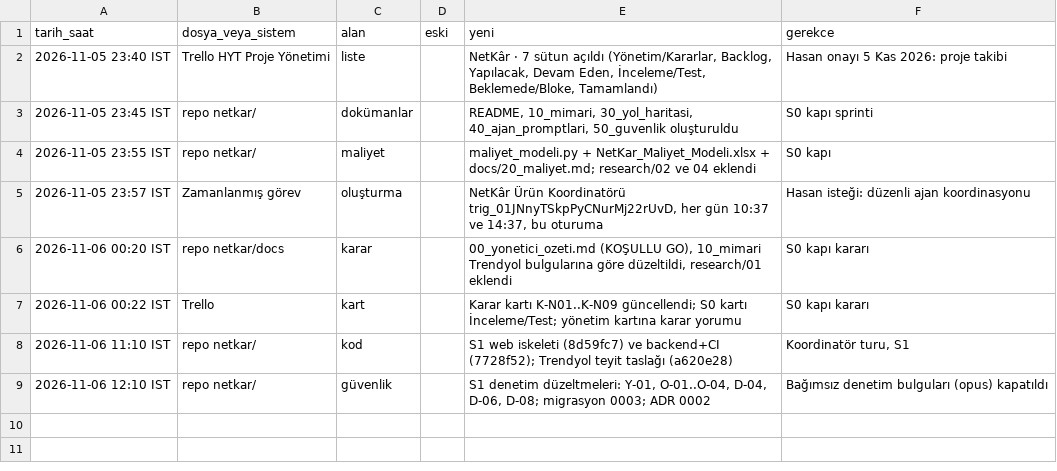
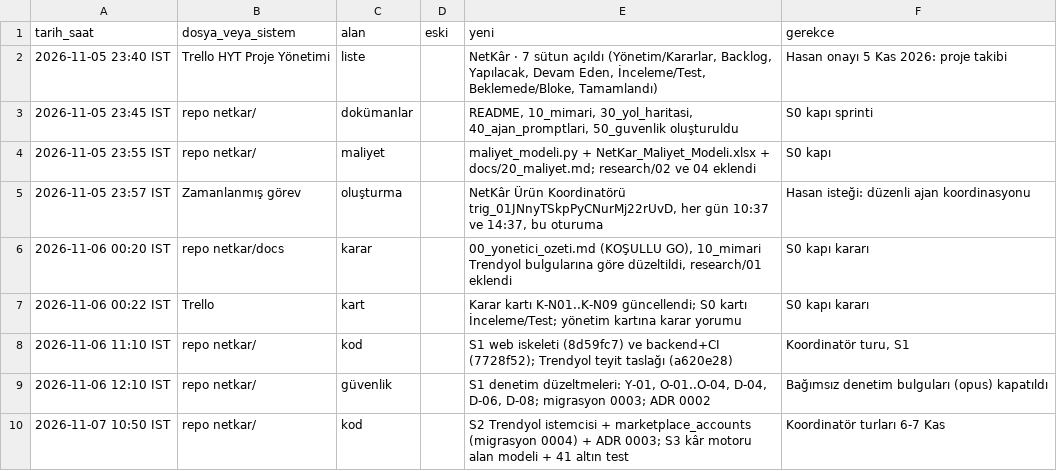
Before and after one commit to hyturkyilmaz/hyt, a TSV file: netkar/calisma_dosyalari/degisiklik_kaydi.tsv, drawn as a sheet; the diff names each change by its address in the sheet, - before the commit and + after, or states it on an @@ line.

```diff
--- a/netkar/calisma_dosyalari/degisiklik_kaydi.tsv
+++ b/netkar/calisma_dosyalari/degisiklik_kaydi.tsv
+row 10: 2026-11-07 10:50 IST | repo netkar/ | kod |  | S2 Trendyol istemcisi + marketplace_accounts (migrasyon 0004) + ADR 0003; S3 kâr motoru alan modeli + 41 altın test | Koordinatör turları 6-7 Kas
```
Also changed, not shown: 43 other files.
